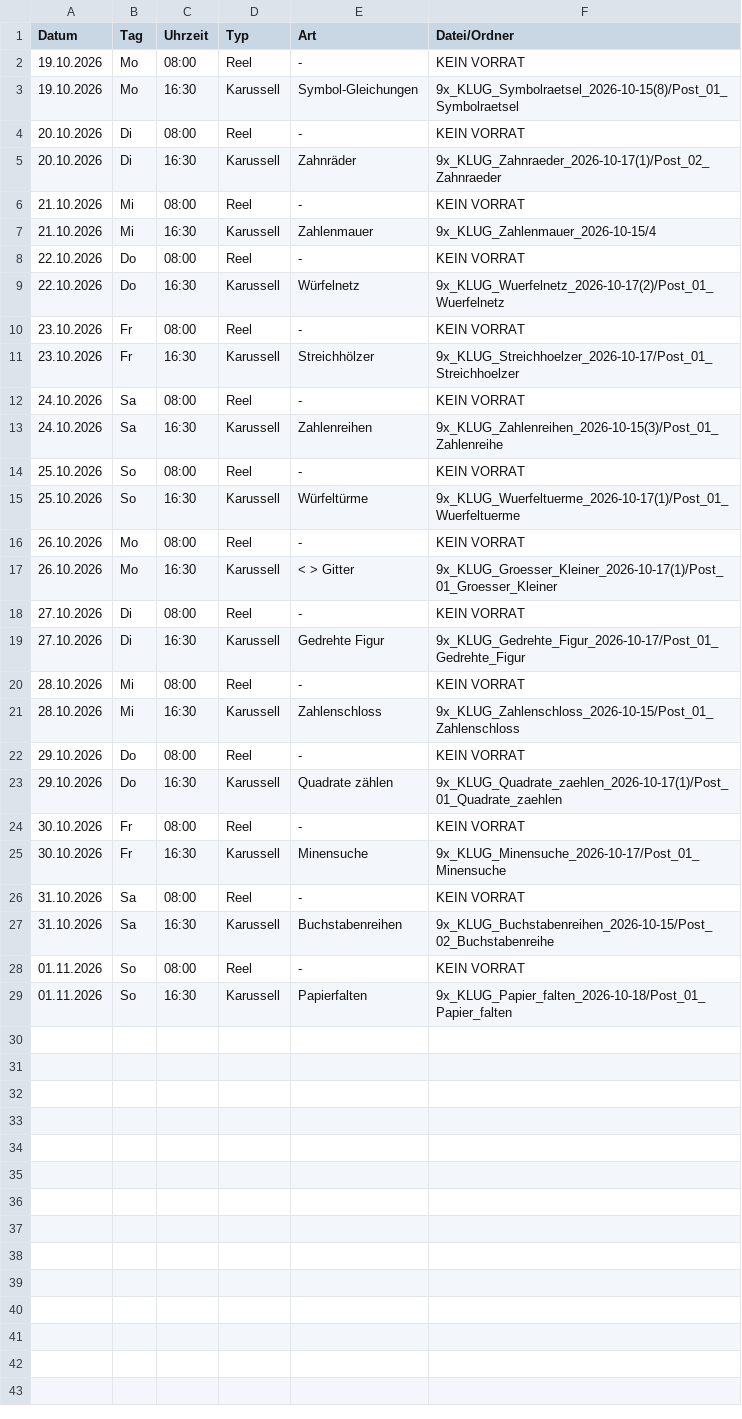
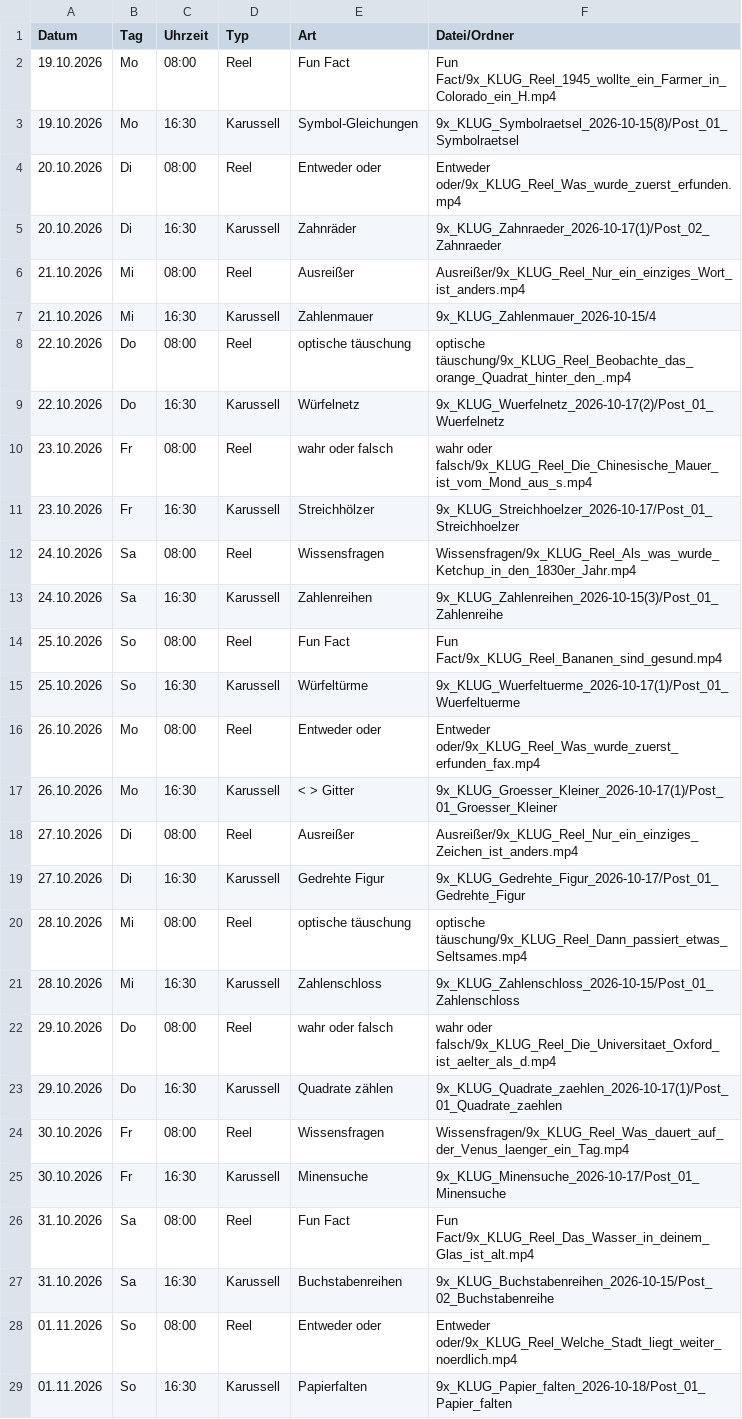
Before and after one commit to 9xKLUG/9xklug-autopost, a CSV file: status/geplant.csv, drawn as a sheet.

Commit message:
Status aktualisiert

```diff
--- a/status/geplant.csv
+++ b/status/geplant.csv
@@ -1,29 +1,29 @@
 Datum;Tag;Uhrzeit;Typ;Art;Datei/Ordner
-19.10.2026;Mo;08:00;Reel;-;KEIN VORRAT
+19.10.2026;Mo;08:00;Reel;Fun Fact;Fun Fact/9x_KLUG_Reel_1945_wollte_ein_Farmer_in_Colorado_ein_H.mp4
 19.10.2026;Mo;16:30;Karussell;Symbol-Gleichungen;9x_KLUG_Symbolraetsel_2026-10-15(8)/Post_01_Symbolraetsel
-20.10.2026;Di;08:00;Reel;-;KEIN VORRAT
+20.10.2026;Di;08:00;Reel;Entweder oder;Entweder oder/9x_KLUG_Reel_Was_wurde_zuerst_erfunden.mp4
 20.10.2026;Di;16:30;Karussell;Zahnräder;9x_KLUG_Zahnraeder_2026-10-17(1)/Post_02_Zahnraeder
-21.10.2026;Mi;08:00;Reel;-;KEIN VORRAT
+21.10.2026;Mi;08:00;Reel;Ausreißer;Ausreißer/9x_KLUG_Reel_Nur_ein_einziges_Wort_ist_anders.mp4
 21.10.2026;Mi;16:30;Karussell;Zahlenmauer;9x_KLUG_Zahlenmauer_2026-10-15/4
-22.10.2026;Do;08:00;Reel;-;KEIN VORRAT
+22.10.2026;Do;08:00;Reel;optische täuschung;optische täuschung/9x_KLUG_Reel_Beobachte_das_orange_Quadrat_hinter_den_.mp4
 22.10.2026;Do;16:30;Karussell;Würfelnetz;9x_KLUG_Wuerfelnetz_2026-10-17(2)/Post_01_Wuerfelnetz
-23.10.2026;Fr;08:00;Reel;-;KEIN VORRAT
+23.10.2026;Fr;08:00;Reel;wahr oder falsch;wahr oder falsch/9x_KLUG_Reel_Die_Chinesische_Mauer_ist_vom_Mond_aus_s.mp4
 23.10.2026;Fr;16:30;Karussell;Streichhölzer;9x_KLUG_Streichhoelzer_2026-10-17/Post_01_Streichhoelzer
-24.10.2026;Sa;08:00;Reel;-;KEIN VORRAT
+24.10.2026;Sa;08:00;Reel;Wissensfragen;Wissensfragen/9x_KLUG_Reel_Als_was_wurde_Ketchup_in_den_1830er_Jahr.mp4
 24.10.2026;Sa;16:30;Karussell;Zahlenreihen;9x_KLUG_Zahlenreihen_2026-10-15(3)/Post_01_Zahlenreihe
-25.10.2026;So;08:00;Reel;-;KEIN VORRAT
+25.10.2026;So;08:00;Reel;Fun Fact;Fun Fact/9x_KLUG_Reel_Bananen_sind_gesund.mp4
 25.10.2026;So;16:30;Karussell;Würfeltürme;9x_KLUG_Wuerfeltuerme_2026-10-17(1)/Post_01_Wuerfeltuerme
-26.10.2026;Mo;08:00;Reel;-;KEIN VORRAT
+26.10.2026;Mo;08:00;Reel;Entweder oder;Entweder oder/9x_KLUG_Reel_Was_wurde_zuerst_erfunden_fax.mp4
 26.10.2026;Mo;16:30;Karussell;< > Gitter;9x_KLUG_Groesser_Kleiner_2026-10-17(1)/Post_01_Groesser_Kleiner
-27.10.2026;Di;08:00;Reel;-;KEIN VORRAT
+27.10.2026;Di;08:00;Reel;Ausreißer;Ausreißer/9x_KLUG_Reel_Nur_ein_einziges_Zeichen_ist_anders.mp4
 27.10.2026;Di;16:30;Karussell;Gedrehte Figur;9x_KLUG_Gedrehte_Figur_2026-10-17/Post_01_Gedrehte_Figur
-28.10.2026;Mi;08:00;Reel;-;KEIN VORRAT
+28.10.2026;Mi;08:00;Reel;optische täuschung;optische täuschung/9x_KLUG_Reel_Dann_passiert_etwas_Seltsames.mp4
 28.10.2026;Mi;16:30;Karussell;Zahlenschloss;9x_KLUG_Zahlenschloss_2026-10-15/Post_01_Zahlenschloss
-29.10.2026;Do;08:00;Reel;-;KEIN VORRAT
+29.10.2026;Do;08:00;Reel;wahr oder falsch;wahr oder falsch/9x_KLUG_Reel_Die_Universitaet_Oxford_ist_aelter_als_d.mp4
 29.10.2026;Do;16:30;Karussell;Quadrate zählen;9x_KLUG_Quadrate_zaehlen_2026-10-17(1)/Post_01_Quadrate_zaehlen
-30.10.2026;Fr;08:00;Reel;-;KEIN VORRAT
+30.10.2026;Fr;08:00;Reel;Wissensfragen;Wissensfragen/9x_KLUG_Reel_Was_dauert_auf_der_Venus_laenger_ein_Tag.mp4
 30.10.2026;Fr;16:30;Karussell;Minensuche;9x_KLUG_Minensuche_2026-10-17/Post_01_Minensuche
-31.10.2026;Sa;08:00;Reel;-;KEIN VORRAT
+31.10.2026;Sa;08:00;Reel;Fun Fact;Fun Fact/9x_KLUG_Reel_Das_Wasser_in_deinem_Glas_ist_alt.mp4
 31.10.2026;Sa;16:30;Karussell;Buchstabenreihen;9x_KLUG_Buchstabenreihen_2026-10-15/Post_02_Buchstabenreihe
-01.11.2026;So;08:00;Reel;-;KEIN VORRAT
+01.11.2026;So;08:00;Reel;Entweder oder;Entweder oder/9x_KLUG_Reel_Welche_Stadt_liegt_weiter_noerdlich.mp4
 01.11.2026;So;16:30;Karussell;Papierfalten;9x_KLUG_Papier_falten_2026-10-18/Post_01_Papier_falten
```
